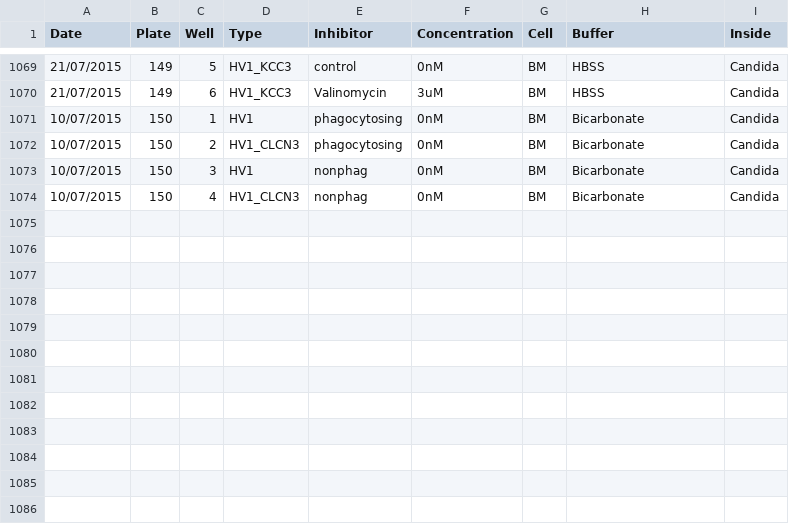
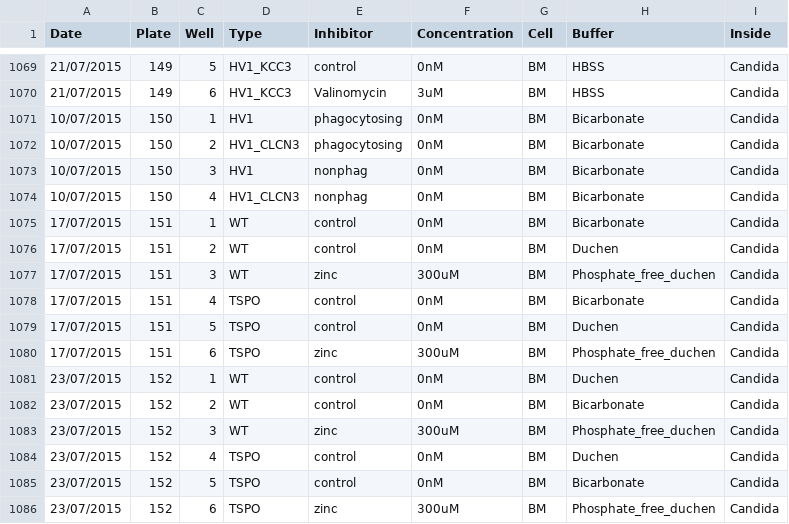
Before and after one commit to pontikos/FooteAssays, a CSV file: Chambers_v5.csv, drawn as a sheet; only a part is shown, gaps mark what is left out.

Commit message:
Chambers_v5.csv

```diff
--- a/Chambers_v5.csv
+++ b/Chambers_v5.csv
@@ -1074 +1074,13 @@ Date,Plate,Well,Type,Inhibitor,Concentration,Cell,Buffer,Inside
 10/07/2015,150,4,HV1_CLCN3,nonphag,0nM,BM,Bicarbonate,Candida
+17/07/2015,151,1,WT,control,0nM,BM,Bicarbonate,Candida
+17/07/2015,151,2,WT,control,0nM,BM,Duchen,Candida
+17/07/2015,151,3,WT,zinc,300uM,BM,Phosphate_free_duchen,Candida
+17/07/2015,151,4,TSPO,control,0nM,BM,Bicarbonate,Candida
+17/07/2015,151,5,TSPO,control,0nM,BM,Duchen,Candida
+17/07/2015,151,6,TSPO,zinc,300uM,BM,Phosphate_free_duchen,Candida
+23/07/2015,152,1,WT,control,0nM,BM,Duchen,Candida
+23/07/2015,152,2,WT,control,0nM,BM,Bicarbonate,Candida
+23/07/2015,152,3,WT,zinc,300uM,BM,Phosphate_free_duchen,Candida
+23/07/2015,152,4,TSPO,control,0nM,BM,Duchen,Candida
+23/07/2015,152,5,TSPO,control,0nM,BM,Bicarbonate,Candida
+23/07/2015,152,6,TSPO,zinc,300uM,BM,Phosphate_free_duchen,Candida
```
